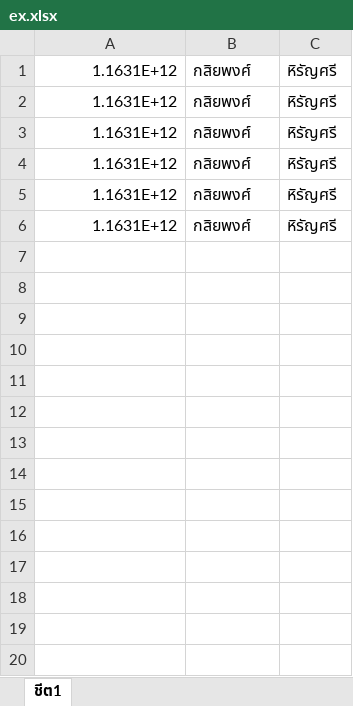
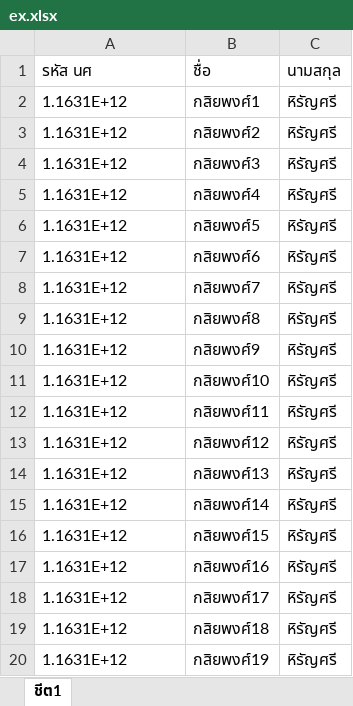
Before and after one commit to 9ter/shop_rietc, an Excel workbook: uploads/ex.xlsx, sheet ชีต1, drawn as a sheet; only a part is shown; values as stored, in another font and other column widths than the file's, no borders; charts and pictures not drawn; addresses are those after the commit; the diff covers the shown part only; the diff names each change by its address in the sheet, - before the commit and + after, or states it on an @@ line.

```diff
--- a/uploads/ex.xlsx (sheet ชีต1)
+++ b/uploads/ex.xlsx (sheet ชีต1)
+row 1: รหัส นศ | ชื่อ | นามสกุล
-A2:A7 alignment: right
+A2:A7 alignment: left
-B2: กสิยพงศ์
+B2: กสิยพงศ์1
-B3: กสิยพงศ์
+B3: กสิยพงศ์2
-B4: กสิยพงศ์
+B4: กสิยพงศ์3
-B5: กสิยพงศ์
+B5: กสิยพงศ์4
-B6: กสิยพงศ์
+B6: กสิยพงศ์5
-B7: กสิยพงศ์
+B7: กสิยพงศ์6
+row 8: 1.1631E+12 | กสิยพงศ์7 | หิรัญศรี
+row 9: 1.1631E+12 | กสิยพงศ์8 | หิรัญศรี
+row 10: 1.1631E+12 | กสิยพงศ์9 | หิรัญศรี
+row 11: 1.1631E+12 | กสิยพงศ์10 | หิรัญศรี
+row 12: 1.1631E+12 | กสิยพงศ์11 | หิรัญศรี
+row 13: 1.1631E+12 | กสิยพงศ์12 | หิรัญศรี
+row 14: 1.1631E+12 | กสิยพงศ์13 | หิรัญศรี
+row 15: 1.1631E+12 | กสิยพงศ์14 | หิรัญศรี
+row 16: 1.1631E+12 | กสิยพงศ์15 | หิรัญศรี
+row 17: 1.1631E+12 | กสิยพงศ์16 | หิรัญศรี
+row 18: 1.1631E+12 | กสิยพงศ์17 | หิรัญศรี
+row 19: 1.1631E+12 | กสิยพงศ์18 | หิรัญศรี
+row 20: 1.1631E+12 | กสิยพงศ์19 | หิรัญศรี
```
Also changed, not shown: 30 added rows elsewhere in this sheet, 34 other files.
